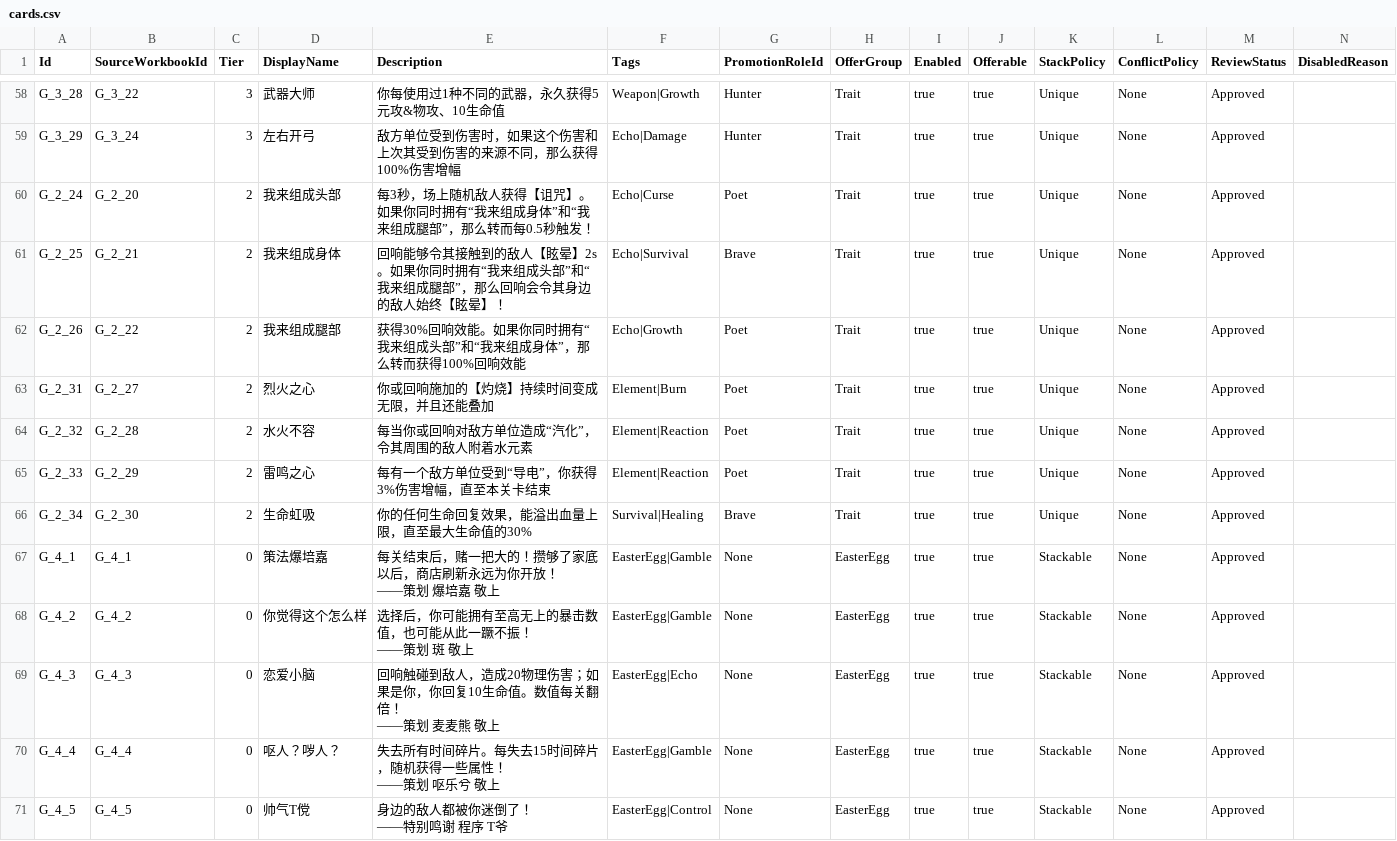
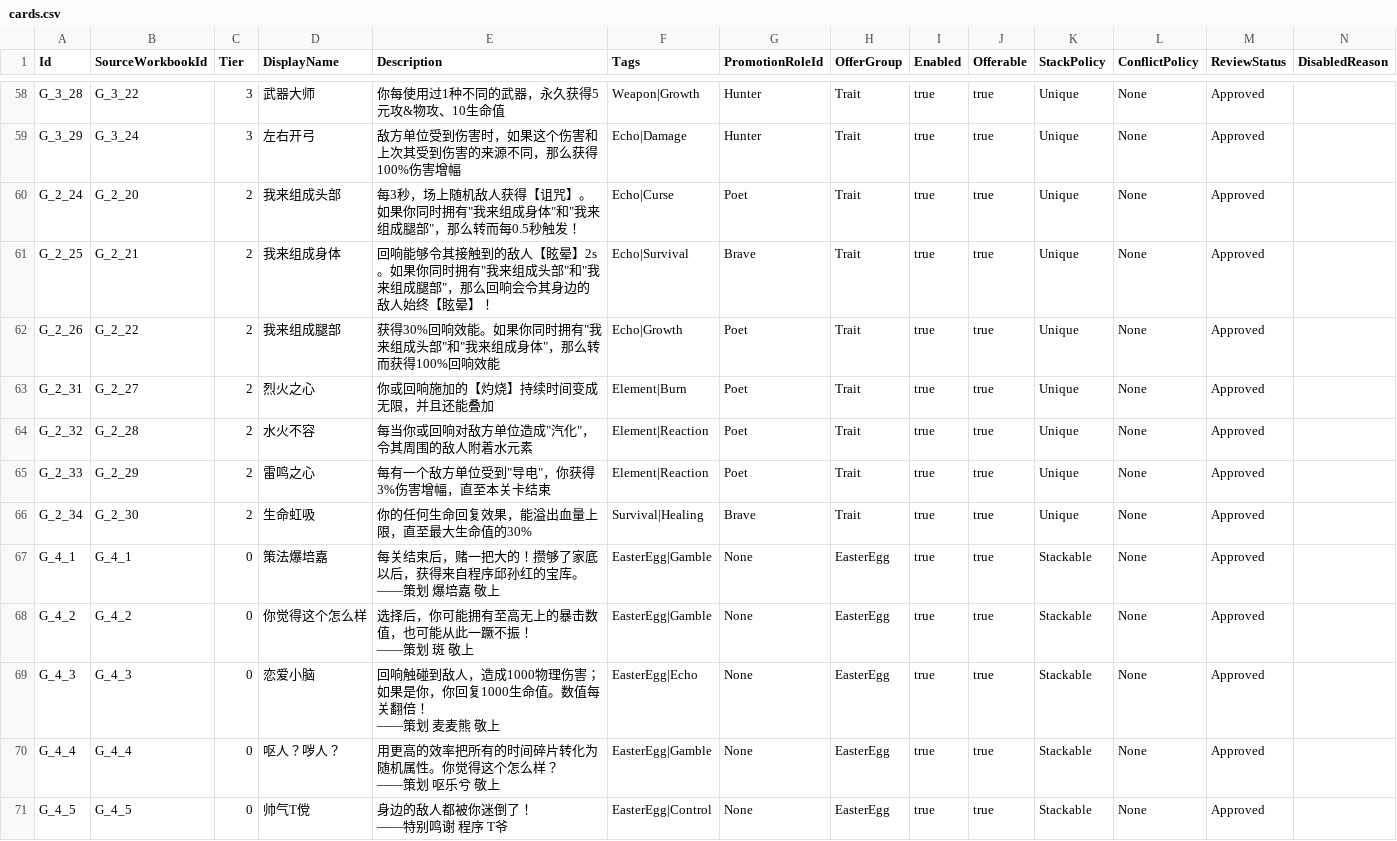
Before and after one commit to lyouduan/ReEcho, a CSV file: Content/Data/cards.csv, drawn as a sheet; only a part is shown, gaps mark what is left out; the diff covers the shown part only.

```diff
--- a/Content/Data/cards.csv
+++ b/Content/Data/cards.csv
@@ -63,12 +63,12 @@ G_3_28,G_3_22,3,武器大师,你每使用过1种不同的武器，永久获得5
 G_3_29,G_3_24,3,左右开弓,敌方单位受到伤害时，如果这个伤害和上次其受到伤害的来源不同，那么获得100%伤害增幅,Echo|Damage,Hunter,Trait,true,true,Unique,None,Approved,
-G_2_24,G_2_20,2,我来组成头部,每3秒，场上随机敌人获得【诅咒】。如果你同时拥有“我来组成身体”和“我来组成腿部”，那么转而每0.5秒触发！,Echo|Curse,Poet,Trait,true,true,Unique,None,Approved,
-G_2_25,G_2_21,2,我来组成身体,回响能够令其接触到的敌人【眩晕】2s。如果你同时拥有“我来组成头部”和“我来组成腿部”，那么回响会令其身边的敌人始终【眩晕】！,Echo|Survival,Brave,Trait,true,true,Unique,None,Approved,
-G_2_26,G_2_22,2,我来组成腿部,获得30%回响效能。如果你同时拥有“我来组成头部”和“我来组成身体”，那么转而获得100%回响效能,Echo|Growth,Poet,Trait,true,true,Unique,None,Approved,
+G_2_24,G_2_20,2,我来组成头部,"每3秒，场上随机敌人获得【诅咒】。如果你同时拥有""我来组成身体""和""我来组成腿部""，那么转而每0.5秒触发！",Echo|Curse,Poet,Trait,true,true,Unique,None,Approved,
+G_2_25,G_2_21,2,我来组成身体,"回响能够令其接触到的敌人【眩晕】2s。如果你同时拥有""我来组成头部""和""我来组成腿部""，那么回响会令其身边的敌人始终【眩晕】！",Echo|Survival,Brave,Trait,true,true,Unique,None,Approved,
+G_2_26,G_2_22,2,我来组成腿部,"获得30%回响效能。如果你同时拥有""我来组成头部""和""我来组成身体""，那么转而获得100%回响效能",Echo|Growth,Poet,Trait,true,true,Unique,None,Approved,
 G_2_31,G_2_27,2,烈火之心,你或回响施加的【灼烧】持续时间变成无限，并且还能叠加,Element|Burn,Poet,Trait,true,true,Unique,None,Approved,
-G_2_32,G_2_28,2,水火不容,每当你或回响对敌方单位造成“汽化”，令其周围的敌人附着水元素,Element|Reaction,Poet,Trait,true,true,Unique,None,Approved,
-G_2_33,G_2_29,2,雷鸣之心,每有一个敌方单位受到“导电”，你获得3%伤害增幅，直至本关卡结束,Element|Reaction,Poet,Trait,true,true,Unique,None,Approved,
+G_2_32,G_2_28,2,水火不容,"每当你或回响对敌方单位造成""汽化""，令其周围的敌人附着水元素",Element|Reaction,Poet,Trait,true,true,Unique,None,Approved,
+G_2_33,G_2_29,2,雷鸣之心,"每有一个敌方单位受到""导电""，你获得3%伤害增幅，直至本关卡结束",Element|Reaction,Poet,Trait,true,true,Unique,None,Approved,
 G_2_34,G_2_30,2,生命虹吸,你的任何生命回复效果，能溢出血量上限，直至最大生命值的30%,Survival|Healing,Brave,Trait,true,true,Unique,None,Approved,
-G_4_1,G_4_1,0,策法爆培嘉,"每关结束后，赌一把大的！攒够了家底以后，商店刷新永远为你开放！
-
-——策划 爆培嘉 敬上",EasterEgg|Gamble,None,EasterEgg,true,true,Stackable,None,Approved,
+G_4_1,G_4_1,0,策法爆培嘉,"每关结束后，赌一把大的！攒够了家底以后，获得来自程序邱孙红的宝库。
+
+——策划 爆培嘉 敬上",EasterEgg|Gamble,None,EasterEgg,true,true,Stackable,None,Approved,
 G_4_2,G_4_2,0,你觉得这个怎么样,"选择后，你可能拥有至高无上的暴击数值，也可能从此一蹶不振！
@@ -76,8 +76,8 @@ G_4_2,G_4_2,0,你觉得这个怎么样,"选择后，你可能拥有至高无上
 ——策划 斑 敬上",EasterEgg|Gamble,None,EasterEgg,true,true,Stackable,None,Approved,
-G_4_3,G_4_3,0,恋爱小脑,"回响触碰到敌人，造成20物理伤害；如果是你，你回复10生命值。数值每关翻倍！
-
-——策划 麦麦熊 敬上",EasterEgg|Echo,None,EasterEgg,true,true,Stackable,None,Approved,
-G_4_4,G_4_4,0,呕人？哕人？,"失去所有时间碎片。每失去15时间碎片，随机获得一些属性！
-
-——策划 呕乐兮 敬上",EasterEgg|Gamble,None,EasterEgg,true,true,Stackable,None,Approved,
+G_4_3,G_4_3,0,恋爱小脑,"回响触碰到敌人，造成1000物理伤害；如果是你，你回复1000生命值。数值每关翻倍！
+
+——策划 麦麦熊 敬上",EasterEgg|Echo,None,EasterEgg,true,true,Stackable,None,Approved,
+G_4_4,G_4_4,0,呕人？哕人？,"用更高的效率把所有的时间碎片转化为随机属性。你觉得这个怎么样？
+
+——策划 呕乐兮 敬上",EasterEgg|Gamble,None,EasterEgg,true,true,Stackable,None,Approved,
 G_4_5,G_4_5,0,帅气T傥,"身边的敌人都被你迷倒了！
```
Also changed, not shown: 6 added rows and 4 edited cells elsewhere in this file, Content/Data/card_effects.csv, Content/Data/encounter_waves.csv, 31 other files.
